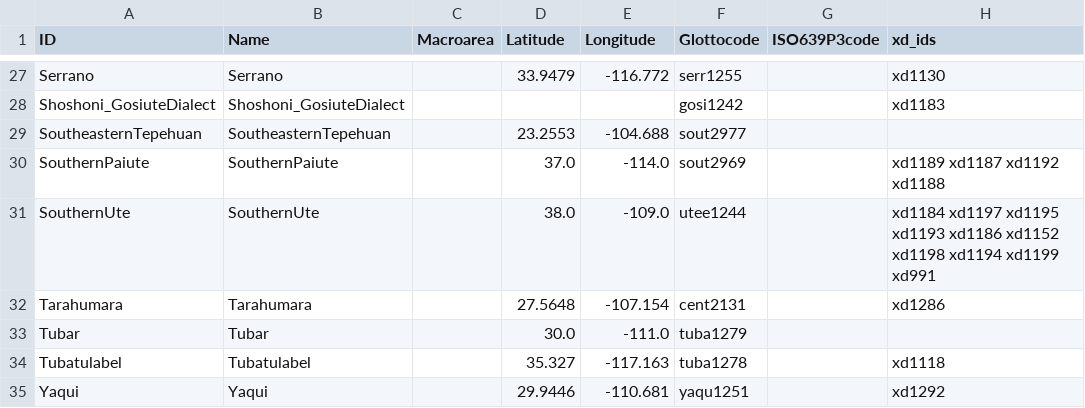
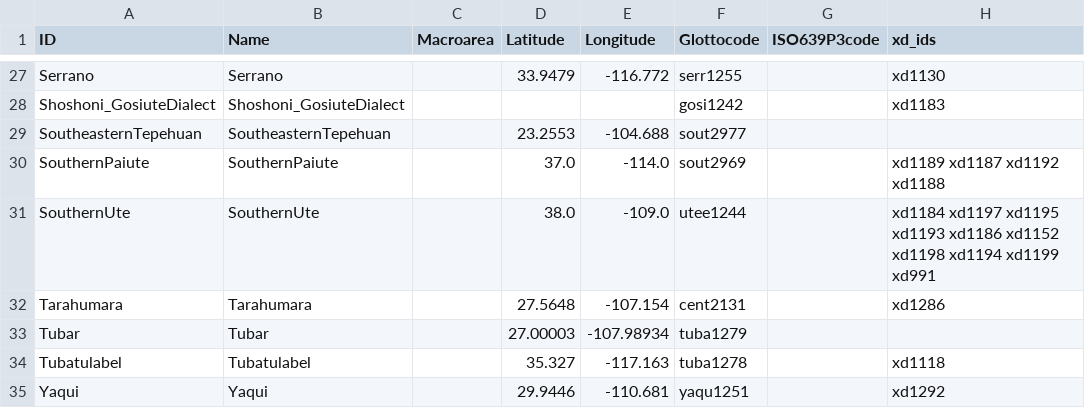
Before and after one commit to phlorest/dunn_et_al2011, a CSV file: cldf/languages.csv, drawn as a sheet; only a part is shown, gaps mark what is left out; the diff names each change by its address in the sheet, - before the commit and + after, or states it on an @@ line.

```diff
--- a/cldf/languages.csv
+++ b/cldf/languages.csv
-D33 (Latitude): 30.0
+D33 (Latitude): 27.00003
-E33 (Longitude): -111.0
+E33 (Longitude): -107.98934
```
Also changed, not shown: 8 other files.
